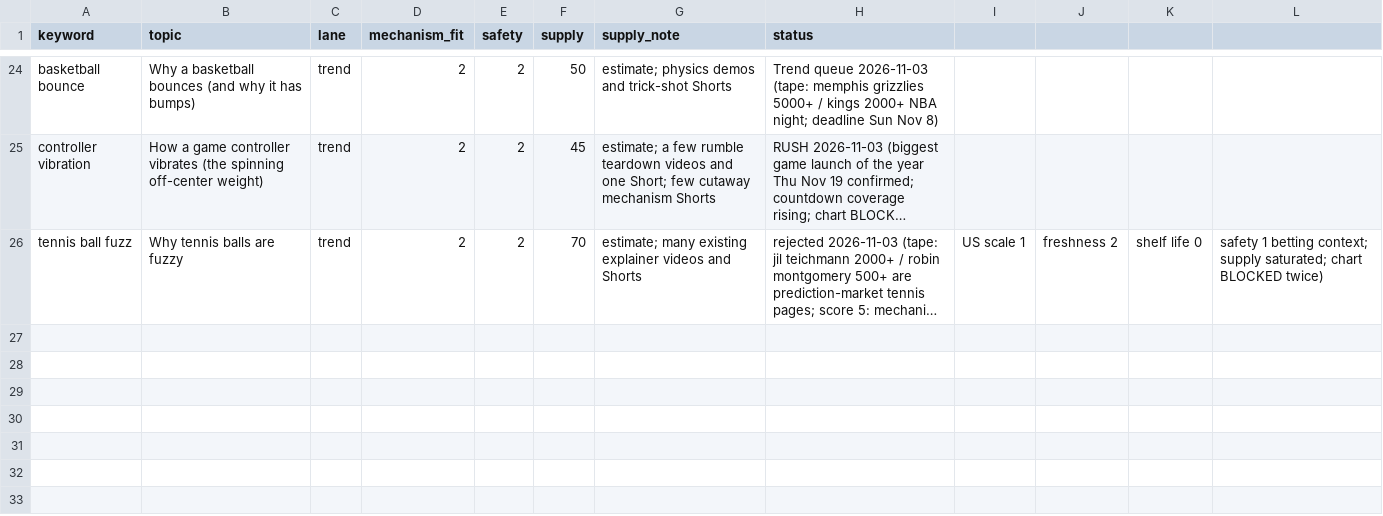
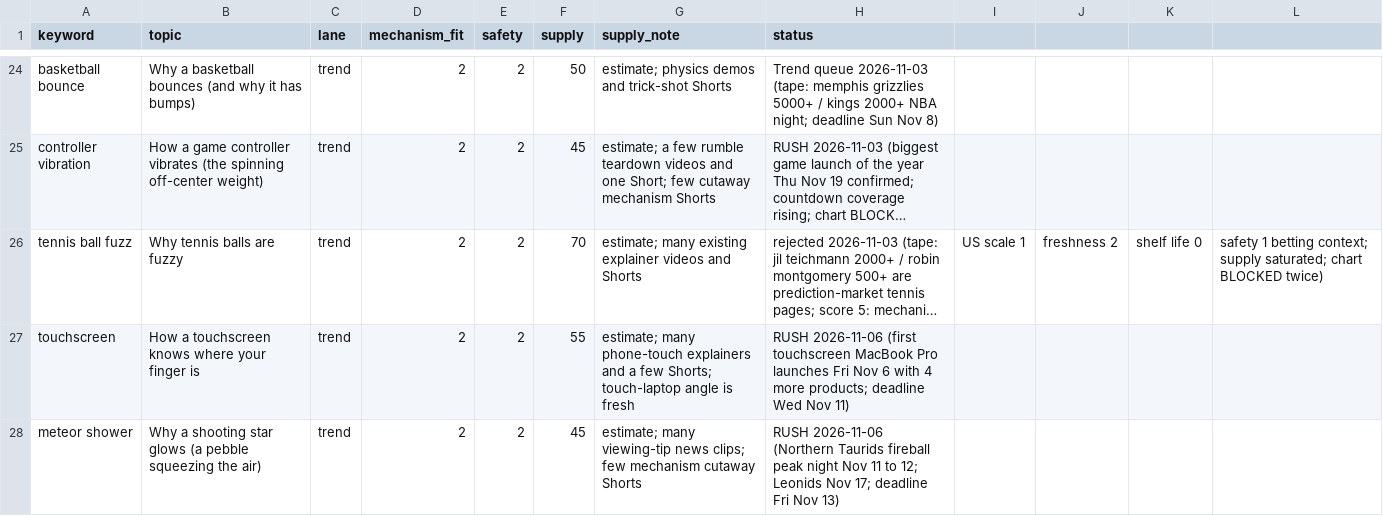
Before and after one commit to explainedinshort60-coder/Explained-in-60, a CSV file: demand/watchlist.csv, drawn as a sheet; only a part is shown, gaps mark what is left out; long unchanged cells end in …; the diff names each change by its address in the sheet, - before the commit and + after, or states it on an @@ line.

```diff
--- a/demand/watchlist.csv
+++ b/demand/watchlist.csv
+row 27: touchscreen | How a touchscreen knows where your finger is | trend | 2 | 2 | 55 | estimate; many phone-touch explainers and a few Shorts; touch-laptop angle is fresh | RUSH 2026-11-06 (first touchscreen MacBook Pro launches Fri Nov 6 with 4 more products; deadline Wed Nov 11)
+row 28: meteor shower | Why a shooting star glows (a pebble squeezing the air) | trend | 2 | 2 | 45 | estimate; many viewing-tip news clips; few mechanism cutaway Shorts | RUSH 2026-11-06 (Northern Taurids fireball peak night Nov 11 to 12; Leonids Nov 17; deadline Fri Nov 13)
```
Also changed, not shown: 6 other files.
